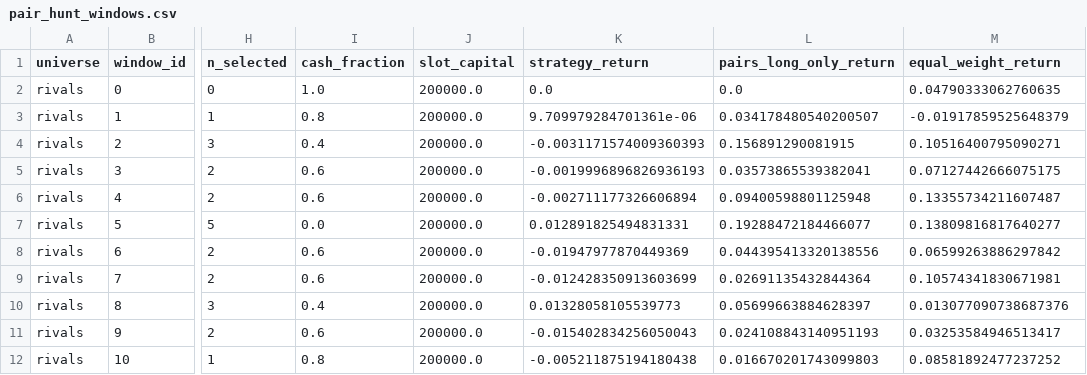
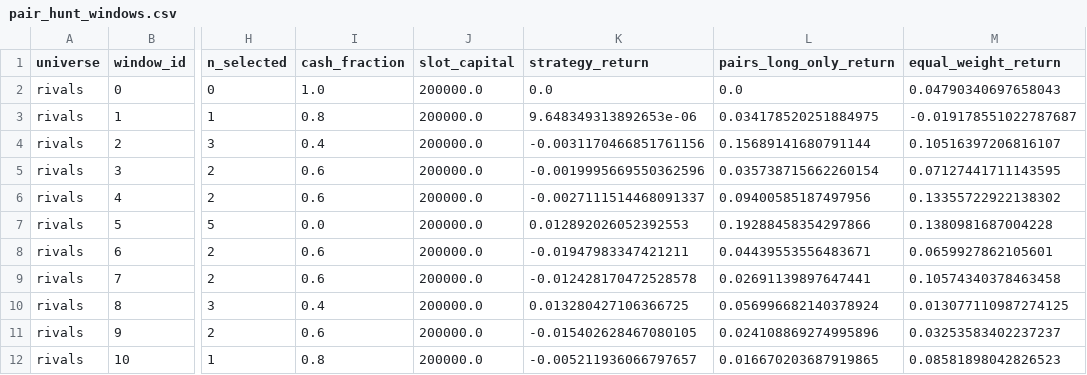
Before and after one commit to Li52utm/ko-pep-pairs-trading, a CSV file: results/pair_hunt_windows.csv, drawn as a sheet; only a part is shown, gaps mark what is left out; the diff covers the shown part only; the diff names each change by its address in the sheet, - before the commit and + after, or states it on an @@ line.

```diff
--- a/results/pair_hunt_windows.csv
+++ b/results/pair_hunt_windows.csv
-M2 (equal_weight_return): 0.04790333062760635
+M2 (equal_weight_return): 0.04790340697658043
-K3 (strategy_return): 9.709979284701361e-06
+K3 (strategy_return): 9.648349313892653e-06
-L3 (pairs_long_only_return): 0.034178480540200507
+L3 (pairs_long_only_return): 0.034178520251884975
-M3 (equal_weight_return): -0.01917859525648379
+M3 (equal_weight_return): -0.019178551022787687
-K4 (strategy_return): -0.0031171574009360393
+K4 (strategy_return): -0.0031170466851761156
-L4 (pairs_long_only_return): 0.156891290081915
+L4 (pairs_long_only_return): 0.15689141680791144
-M4 (equal_weight_return): 0.10516400795090271
+M4 (equal_weight_return): 0.10516397206816107
-K5 (strategy_return): -0.0019996896826936193
+K5 (strategy_return): -0.0019995669550362596
-L5 (pairs_long_only_return): 0.03573865539382041
+L5 (pairs_long_only_return): 0.035738715662260154
-M5 (equal_weight_return): 0.07127442666075175
+M5 (equal_weight_return): 0.07127441711143595
-K6 (strategy_return): -0.002711177326606894
+K6 (strategy_return): -0.0027111514468091337
-L6 (pairs_long_only_return): 0.09400598801125948
+L6 (pairs_long_only_return): 0.09400585187497956
-M6 (equal_weight_return): 0.13355734211607487
+M6 (equal_weight_return): 0.13355722922138302
-K7 (strategy_return): 0.012891825494831331
+K7 (strategy_return): 0.012892026052392553
-L7 (pairs_long_only_return): 0.19288472184466077
+L7 (pairs_long_only_return): 0.19288458354297866
-M7 (equal_weight_return): 0.13809816817640277
+M7 (equal_weight_return): 0.1380981687004228
-K8 (strategy_return): -0.01947977870449369
+K8 (strategy_return): -0.01947983347421211
-L8 (pairs_long_only_return): 0.044395413320138556
+L8 (pairs_long_only_return): 0.04439553556483671
-M8 (equal_weight_return): 0.06599263886297842
+M8 (equal_weight_return): 0.0659927862105601
-K9 (strategy_return): -0.012428350913603699
+K9 (strategy_return): -0.012428170472528578
-L9 (pairs_long_only_return): 0.02691135432844364
+L9 (pairs_long_only_return): 0.02691139897647441
-M9 (equal_weight_return): 0.10574341830671981
+M9 (equal_weight_return): 0.10574340378463458
-K10 (strategy_return): 0.01328058105539773
+K10 (strategy_return): 0.013280427106366725
-L10 (pairs_long_only_return): 0.05699663884628397
+L10 (pairs_long_only_return): 0.056996682140378924
-M10 (equal_weight_return): 0.013077090738687376
+M10 (equal_weight_return): 0.013077110987274125
-K11 (strategy_return): -0.015402834256050043
+K11 (strategy_return): -0.015402628467080105
-L11 (pairs_long_only_return): 0.024108843140951193
+L11 (pairs_long_only_return): 0.024108869274995896
-M11 (equal_weight_return): 0.03253584946513417
+M11 (equal_weight_return): 0.03253583402237237
-K12 (strategy_return): -0.005211875194180438
+K12 (strategy_return): -0.005211936066797657
-L12 (pairs_long_only_return): 0.016670201743099803
+L12 (pairs_long_only_return): 0.016670203687919865
-M12 (equal_weight_return): 0.08581892477237252
+M12 (equal_weight_return): 0.08581898042826523
```
Also changed, not shown: 146 edited cells elsewhere in this file, results/data_snapshot.csv, results/options_snapshot_KO.csv, 16 other files.
